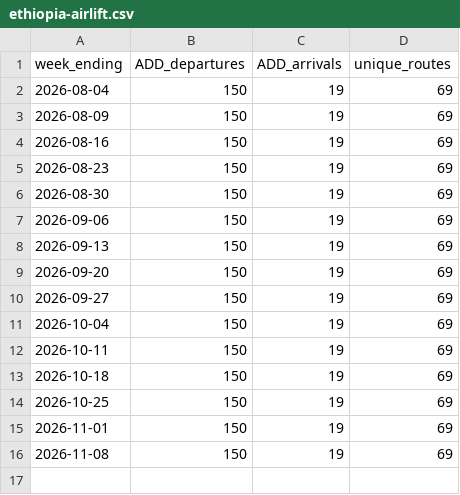
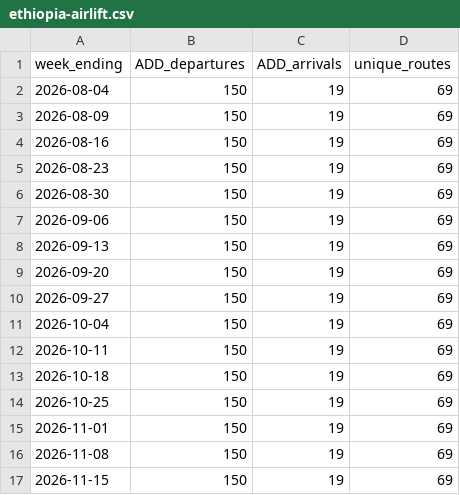
Before and after one commit to hico11/destinationeconomics-data, a CSV file: data/ethiopia-airlift.csv, drawn as a sheet; the diff names each change by its address in the sheet, - before the commit and + after, or states it on an @@ line.

Commit message:
Ethiopia airlift refresh 2026-11-22

```diff
--- a/data/ethiopia-airlift.csv
+++ b/data/ethiopia-airlift.csv
+row 17: 2026-11-15 | 150 | 19 | 69
```
